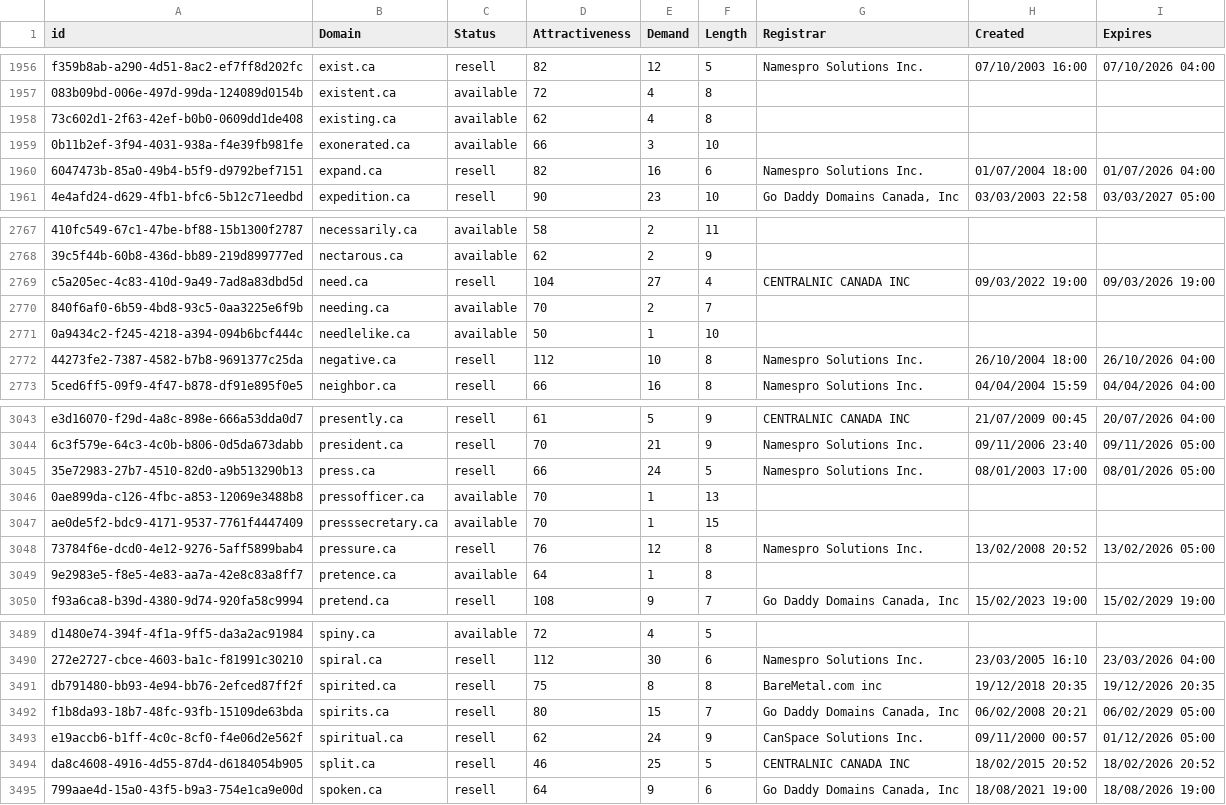
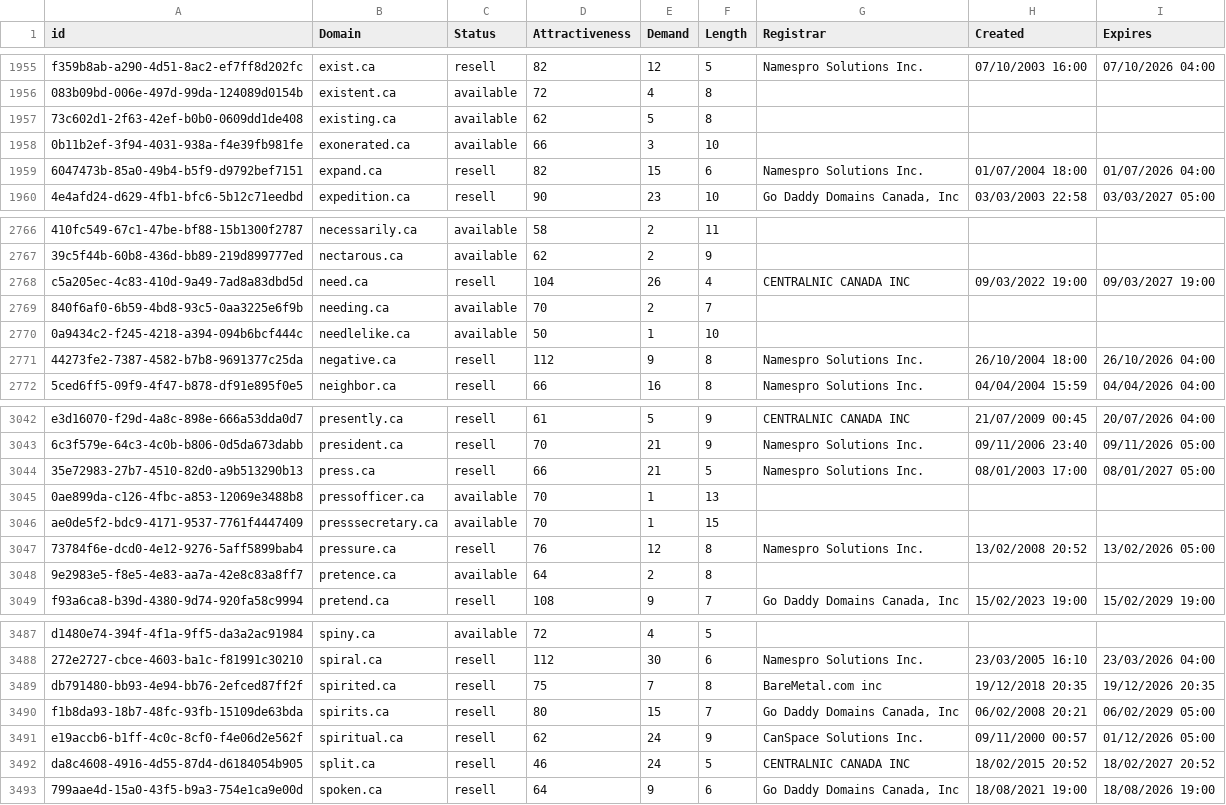
Before and after one commit to UniqueDomains/ca-oneword-domains, a CSV file: ca.csv, drawn as a sheet; only a part is shown, gaps mark what is left out; addresses are those after the commit; the diff covers the shown part only; the diff names each change by its address in the sheet, - before the commit and + after, or states it on an @@ line.

```diff
--- a/ca.csv
+++ b/ca.csv
-E1957 (Demand): 4
+E1957 (Demand): 5
-E1959 (Demand): 16
+E1959 (Demand): 15
-E2768 (Demand): 27
+E2768 (Demand): 26
-I2768 (Expires): 09/03/2026 19:00
+I2768 (Expires): 09/03/2027 19:00
-E2771 (Demand): 10
+E2771 (Demand): 9
-E3044 (Demand): 24
+E3044 (Demand): 21
-I3044 (Expires): 08/01/2026 05:00
+I3044 (Expires): 08/01/2027 05:00
-E3048 (Demand): 1
+E3048 (Demand): 2
-E3489 (Demand): 8
+E3489 (Demand): 7
-E3492 (Demand): 25
+E3492 (Demand): 24
-I3492 (Expires): 18/02/2026 20:52
+I3492 (Expires): 18/02/2027 20:52
```
Also changed, not shown: 2 added rows, 5 removed rows and 85 edited cells elsewhere in this file, 2 other files.
